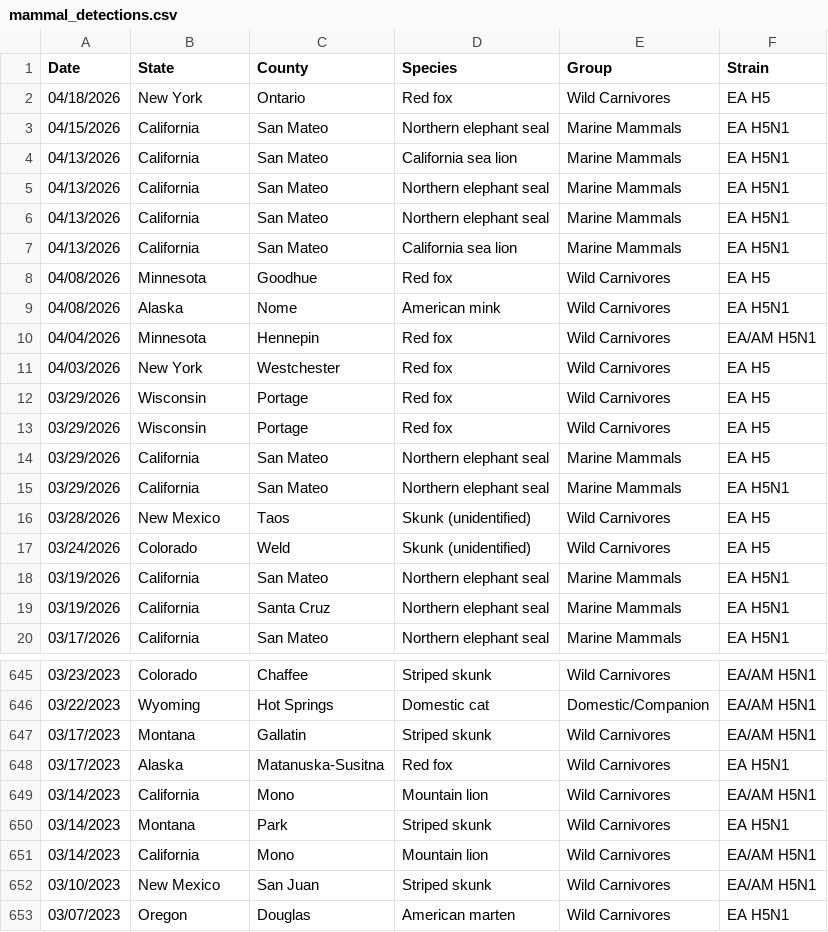
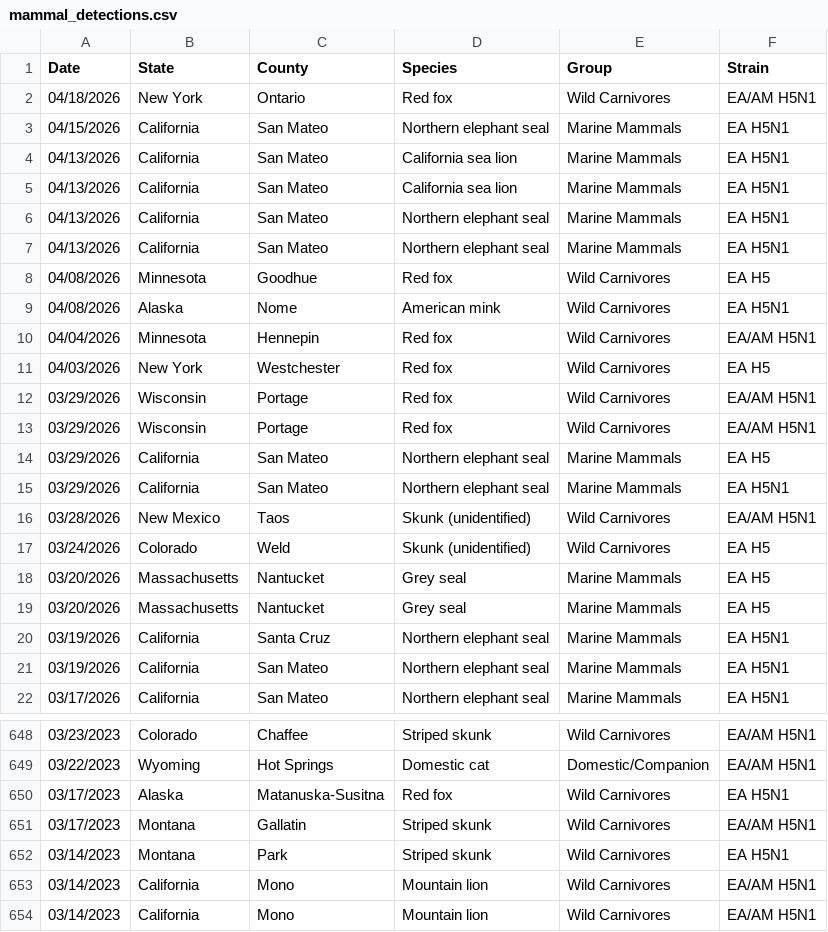
Before and after one commit to casey891/hpai-dashboard, a CSV file: data/mammal_detections.csv, drawn as a sheet; only a part is shown, gaps mark what is left out; the shorter side is filled out with more unchanged rows; the diff covers the shown part only.

```diff
--- a/data/mammal_detections.csv
+++ b/data/mammal_detections.csv
@@ -1,4 +1,5 @@
 Date,State,County,Species,Group,Strain
-04/18/2026,New York,Ontario,Red fox,Wild Carnivores,EA H5
+04/18/2026,New York,Ontario,Red fox,Wild Carnivores,EA/AM H5N1
 04/15/2026,California,San Mateo,Northern elephant seal,Marine Mammals,EA H5N1
+04/13/2026,California,San Mateo,California sea lion,Marine Mammals,EA H5N1
 04/13/2026,California,San Mateo,California sea lion,Marine Mammals,EA H5N1
@@ -6,3 +7,2 @@ Date,State,County,Species,Group,Strain
 04/13/2026,California,San Mateo,Northern elephant seal,Marine Mammals,EA H5N1
-04/13/2026,California,San Mateo,California sea lion,Marine Mammals,EA H5N1
 04/08/2026,Minnesota,Goodhue,Red fox,Wild Carnivores,EA H5
@@ -11,10 +11,12 @@ Date,State,County,Species,Group,Strain
 04/03/2026,New York,Westchester,Red fox,Wild Carnivores,EA H5
-03/29/2026,Wisconsin,Portage,Red fox,Wild Carnivores,EA H5
-03/29/2026,Wisconsin,Portage,Red fox,Wild Carnivores,EA H5
+03/29/2026,Wisconsin,Portage,Red fox,Wild Carnivores,EA/AM H5N1
+03/29/2026,Wisconsin,Portage,Red fox,Wild Carnivores,EA/AM H5N1
 03/29/2026,California,San Mateo,Northern elephant seal,Marine Mammals,EA H5
 03/29/2026,California,San Mateo,Northern elephant seal,Marine Mammals,EA H5N1
-03/28/2026,New Mexico,Taos,Skunk (unidentified),Wild Carnivores,EA H5
+03/28/2026,New Mexico,Taos,Skunk (unidentified),Wild Carnivores,EA/AM H5N1
 03/24/2026,Colorado,Weld,Skunk (unidentified),Wild Carnivores,EA H5
+03/20/2026,Massachusetts,Nantucket,Grey seal,Marine Mammals,EA H5
+03/20/2026,Massachusetts,Nantucket,Grey seal,Marine Mammals,EA H5
+03/19/2026,California,Santa Cruz,Northern elephant seal,Marine Mammals,EA H5N1
 03/19/2026,California,San Mateo,Northern elephant seal,Marine Mammals,EA H5N1
-03/19/2026,California,Santa Cruz,Northern elephant seal,Marine Mammals,EA H5N1
 03/17/2026,California,San Mateo,Northern elephant seal,Marine Mammals,EA H5N1
@@ -646,6 +649,6 @@ Date,State,County,Species,Group,Strain
 03/22/2023,Wyoming,Hot Springs,Domestic cat,Domestic/Companion,EA/AM H5N1
+03/17/2023,Alaska,Matanuska-Susitna,Red fox,Wild Carnivores,EA H5N1
 03/17/2023,Montana,Gallatin,Striped skunk,Wild Carnivores,EA/AM H5N1
-03/17/2023,Alaska,Matanuska-Susitna,Red fox,Wild Carnivores,EA H5N1
+03/14/2023,Montana,Park,Striped skunk,Wild Carnivores,EA H5N1
 03/14/2023,California,Mono,Mountain lion,Wild Carnivores,EA/AM H5N1
-03/14/2023,Montana,Park,Striped skunk,Wild Carnivores,EA H5N1
 03/14/2023,California,Mono,Mountain lion,Wild Carnivores,EA/AM H5N1
```
Also changed, not shown: 1 added row, 132 moved rows and 6 edited cells elsewhere in this file, data/wild_bird_detections.csv, 2 other files.
